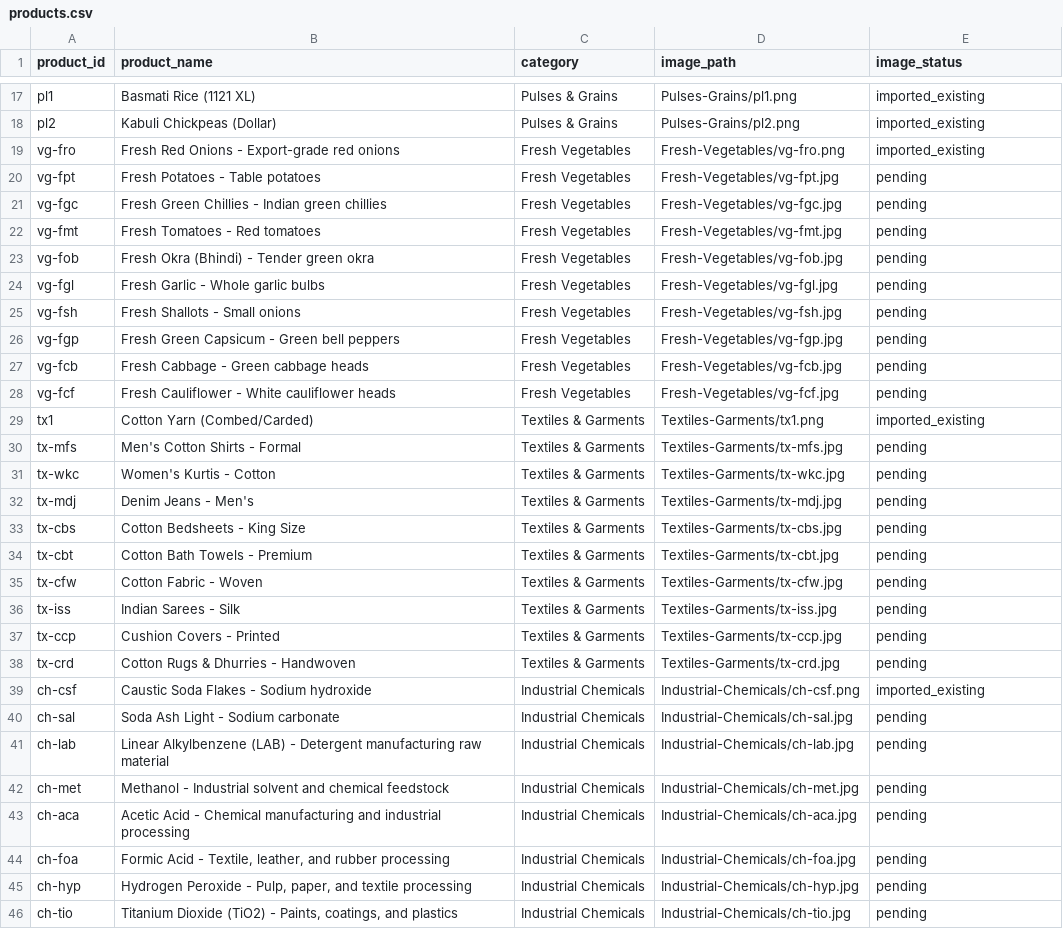
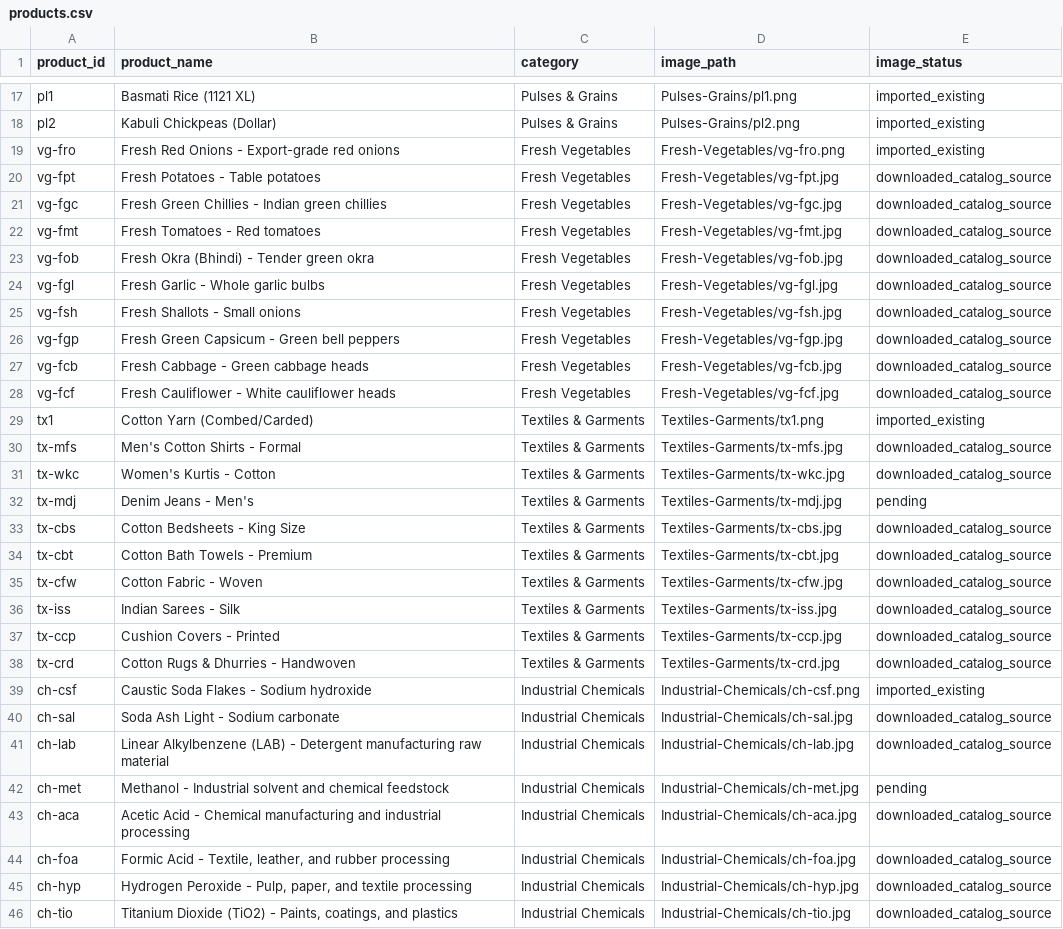
Before and after one commit to rupesh885/product-image-library, a CSV file: products.csv, drawn as a sheet; only a part is shown, gaps mark what is left out; the diff covers the shown part only.

```diff
--- a/products.csv
+++ b/products.csv
@@ -19,28 +19,28 @@ pl2,Kabuli Chickpeas (Dollar),Pulses & Grains,Pulses-Grains/pl2.png,imported_exi
 vg-fro,Fresh Red Onions - Export-grade red onions,Fresh Vegetables,Fresh-Vegetables/vg-fro.png,imported_existing
-vg-fpt,Fresh Potatoes - Table potatoes,Fresh Vegetables,Fresh-Vegetables/vg-fpt.jpg,pending
-vg-fgc,Fresh Green Chillies - Indian green chillies,Fresh Vegetables,Fresh-Vegetables/vg-fgc.jpg,pending
-vg-fmt,Fresh Tomatoes - Red tomatoes,Fresh Vegetables,Fresh-Vegetables/vg-fmt.jpg,pending
-vg-fob,Fresh Okra (Bhindi) - Tender green okra,Fresh Vegetables,Fresh-Vegetables/vg-fob.jpg,pending
-vg-fgl,Fresh Garlic - Whole garlic bulbs,Fresh Vegetables,Fresh-Vegetables/vg-fgl.jpg,pending
-vg-fsh,Fresh Shallots - Small onions,Fresh Vegetables,Fresh-Vegetables/vg-fsh.jpg,pending
-vg-fgp,Fresh Green Capsicum - Green bell peppers,Fresh Vegetables,Fresh-Vegetables/vg-fgp.jpg,pending
-vg-fcb,Fresh Cabbage - Green cabbage heads,Fresh Vegetables,Fresh-Vegetables/vg-fcb.jpg,pending
-vg-fcf,Fresh Cauliflower - White cauliflower heads,Fresh Vegetables,Fresh-Vegetables/vg-fcf.jpg,pending
+vg-fpt,Fresh Potatoes - Table potatoes,Fresh Vegetables,Fresh-Vegetables/vg-fpt.jpg,downloaded_catalog_source
+vg-fgc,Fresh Green Chillies - Indian green chillies,Fresh Vegetables,Fresh-Vegetables/vg-fgc.jpg,downloaded_catalog_source
+vg-fmt,Fresh Tomatoes - Red tomatoes,Fresh Vegetables,Fresh-Vegetables/vg-fmt.jpg,downloaded_catalog_source
+vg-fob,Fresh Okra (Bhindi) - Tender green okra,Fresh Vegetables,Fresh-Vegetables/vg-fob.jpg,downloaded_catalog_source
+vg-fgl,Fresh Garlic - Whole garlic bulbs,Fresh Vegetables,Fresh-Vegetables/vg-fgl.jpg,downloaded_catalog_source
+vg-fsh,Fresh Shallots - Small onions,Fresh Vegetables,Fresh-Vegetables/vg-fsh.jpg,downloaded_catalog_source
+vg-fgp,Fresh Green Capsicum - Green bell peppers,Fresh Vegetables,Fresh-Vegetables/vg-fgp.jpg,downloaded_catalog_source
+vg-fcb,Fresh Cabbage - Green cabbage heads,Fresh Vegetables,Fresh-Vegetables/vg-fcb.jpg,downloaded_catalog_source
+vg-fcf,Fresh Cauliflower - White cauliflower heads,Fresh Vegetables,Fresh-Vegetables/vg-fcf.jpg,downloaded_catalog_source
 tx1,Cotton Yarn (Combed/Carded),Textiles & Garments,Textiles-Garments/tx1.png,imported_existing
-tx-mfs,Men's Cotton Shirts - Formal,Textiles & Garments,Textiles-Garments/tx-mfs.jpg,pending
-tx-wkc,Women's Kurtis - Cotton,Textiles & Garments,Textiles-Garments/tx-wkc.jpg,pending
+tx-mfs,Men's Cotton Shirts - Formal,Textiles & Garments,Textiles-Garments/tx-mfs.jpg,downloaded_catalog_source
+tx-wkc,Women's Kurtis - Cotton,Textiles & Garments,Textiles-Garments/tx-wkc.jpg,downloaded_catalog_source
 tx-mdj,Denim Jeans - Men's,Textiles & Garments,Textiles-Garments/tx-mdj.jpg,pending
-tx-cbs,Cotton Bedsheets - King Size,Textiles & Garments,Textiles-Garments/tx-cbs.jpg,pending
-tx-cbt,Cotton Bath Towels - Premium,Textiles & Garments,Textiles-Garments/tx-cbt.jpg,pending
-tx-cfw,Cotton Fabric - Woven,Textiles & Garments,Textiles-Garments/tx-cfw.jpg,pending
-tx-iss,Indian Sarees - Silk,Textiles & Garments,Textiles-Garments/tx-iss.jpg,pending
-tx-ccp,Cushion Covers - Printed,Textiles & Garments,Textiles-Garments/tx-ccp.jpg,pending
-tx-crd,Cotton Rugs & Dhurries - Handwoven,Textiles & Garments,Textiles-Garments/tx-crd.jpg,pending
+tx-cbs,Cotton Bedsheets - King Size,Textiles & Garments,Textiles-Garments/tx-cbs.jpg,downloaded_catalog_source
+tx-cbt,Cotton Bath Towels - Premium,Textiles & Garments,Textiles-Garments/tx-cbt.jpg,downloaded_catalog_source
+tx-cfw,Cotton Fabric - Woven,Textiles & Garments,Textiles-Garments/tx-cfw.jpg,downloaded_catalog_source
+tx-iss,Indian Sarees - Silk,Textiles & Garments,Textiles-Garments/tx-iss.jpg,downloaded_catalog_source
+tx-ccp,Cushion Covers - Printed,Textiles & Garments,Textiles-Garments/tx-ccp.jpg,downloaded_catalog_source
+tx-crd,Cotton Rugs & Dhurries - Handwoven,Textiles & Garments,Textiles-Garments/tx-crd.jpg,downloaded_catalog_source
 ch-csf,Caustic Soda Flakes - Sodium hydroxide,Industrial Chemicals,Industrial-Chemicals/ch-csf.png,imported_existing
-ch-sal,Soda Ash Light - Sodium carbonate,Industrial Chemicals,Industrial-Chemicals/ch-sal.jpg,pending
-ch-lab,Linear Alkylbenzene (LAB) - Detergent manufacturing raw material,Industrial Chemicals,Industrial-Chemicals/ch-lab.jpg,pending
+ch-sal,Soda Ash Light - Sodium carbonate,Industrial Chemicals,Industrial-Chemicals/ch-sal.jpg,downloaded_catalog_source
+ch-lab,Linear Alkylbenzene (LAB) - Detergent manufacturing raw material,Industrial Chemicals,Industrial-Chemicals/ch-lab.jpg,downloaded_catalog_source
 ch-met,Methanol - Industrial solvent and chemical feedstock,Industrial Chemicals,Industrial-Chemicals/ch-met.jpg,pending
-ch-aca,Acetic Acid - Chemical manufacturing and industrial processing,Industrial Chemicals,Industrial-Chemicals/ch-aca.jpg,pending
-ch-foa,"Formic Acid - Textile, leather, and rubber processing",Industrial Chemicals,Industrial-Chemicals/ch-foa.jpg,pending
-ch-hyp,"Hydrogen Peroxide - Pulp, paper, and textile processing",Industrial Chemicals,Industrial-Chemicals/ch-hyp.jpg,pending
-ch-tio,"Titanium Dioxide (TiO2) - Paints, coatings, and plastics",Industrial Chemicals,Industrial-Chemicals/ch-tio.jpg,pending
+ch-aca,Acetic Acid - Chemical manufacturing and industrial processing,Industrial Chemicals,Industrial-Chemicals/ch-aca.jpg,downloaded_catalog_source
+ch-foa,"Formic Acid - Textile, leather, and rubber processing",Industrial Chemicals,Industrial-Chemicals/ch-foa.jpg,downloaded_catalog_source
+ch-hyp,"Hydrogen Peroxide - Pulp, paper, and textile processing",Industrial Chemicals,Industrial-Chemicals/ch-hyp.jpg,downloaded_catalog_source
+ch-tio,"Titanium Dioxide (TiO2) - Paints, coatings, and plastics",Industrial Chemicals,Industrial-Chemicals/ch-tio.jpg,downloaded_catalog_source
```
Also changed, not shown: 16 edited cells elsewhere in this file, 39 other files.
